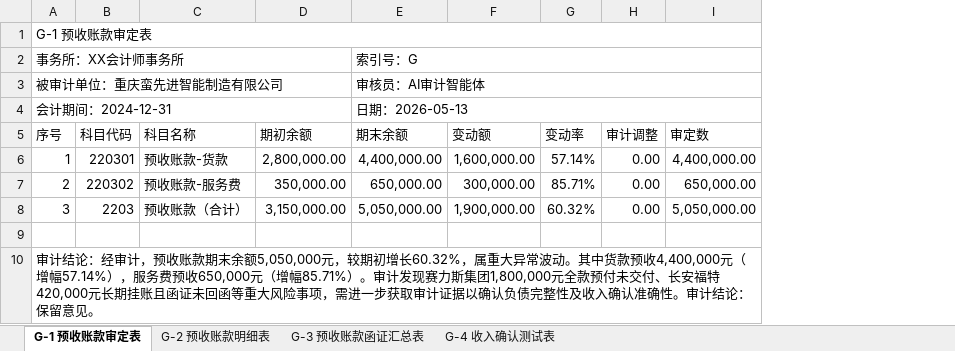
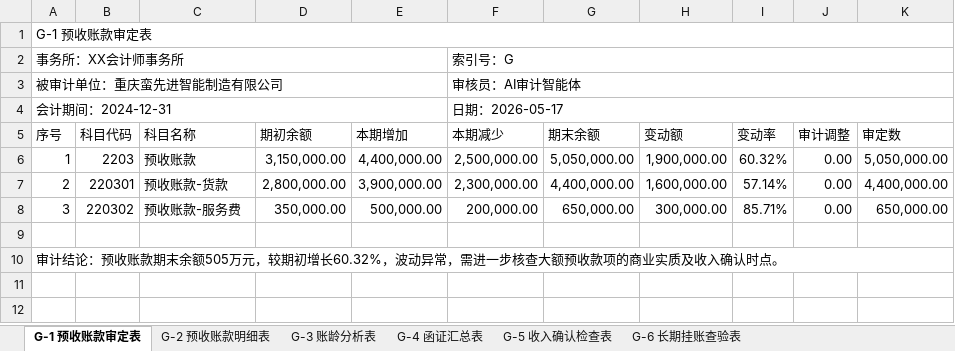
Before and after one commit to brocklist/audit-agent, an Excel workbook: demo_outputs/G_预收账款_审计底稿.xlsx, sheet G-1 预收账款审定表, drawn as a sheet; values as stored, in another font and other column widths than the file's, no cell formats; removed rows and columns are numbered as before the commit, all else as after; the diff names each change by its address in the sheet, - before the commit and + after, or states it on an @@ line.

```diff
--- a/demo_outputs/G_预收账款_审计底稿.xlsx (sheet G-1 预收账款审定表)
+++ b/demo_outputs/G_预收账款_审计底稿.xlsx (sheet G-1 预收账款审定表)
-sheet tab: G-3 预收账款函证汇总表
+sheet tab: G-3 账龄分析表
-sheet tab: G-4 收入确认测试表
+sheet tab: G-4 函证汇总表
+sheet tab: G-5 收入确认检查表
+sheet tab: G-6 长期挂账查验表
+column E (本期增加), rows 7-8: 3,900,000.00 | 500,000.00
+column F (本期减少), rows 2-4: 索引号：G | 审核员：AI审计智能体 | 日期：2026-05-17; rows 7-8: 2,300,000.00 | 200,000.00
-G2 (期末余额): 索引号：G
+G2 (期末余额): (empty)
-E2:I2 merged
-G3 (期末余额): 审核员：AI审计智能体
+G3 (期末余额): (empty)
-E3:I3 merged
-G4 (期末余额): 日期：2026-05-13
+G4 (期末余额): (empty)
-E4:I4 merged
+row 6: 1 | 2203 | 预收账款 | 3,150,000.00 | 4,400,000.00 | 2,500,000.00 | 5,050,000.00 | 1,900,000.00 | 60.32% | 0.00 | 5,050,000.00
-A7 (序号): 1
+A7 (序号): 2
-A8 (序号): 2
+A8 (序号): 3
-row 8: 3 | 2203 | 预收账款（合计） | 3,150,000.00 | 5,050,000.00 | 1,900,000.00 | 60.32% | 0.00 | 5,050,000.00
-A10 (序号): …计结论：经审计，预收账款期末余额5,050,000元，较期初增长60.32%，属重大异常波动。其中货款预收4,400,000元（增幅57.14%），服务费预收650,000元（增幅85.71%）。审计发现赛力斯集团1,800,000元全款预付未交付、长安福特420,000元长期挂账且函证未回函等重大风险事项，需进一步获取审计证据以确认负债完整性及收入确认准确性。审计结论：保留意见。
+A10 (序号): …计结论：预收账款期末余额505万元，较期初增长60.32%，波动异常，需进一步核查大额预收款项的商业实质及收入确认时点。
```
Also changed, not shown: sheet G-4 函证汇总表, sheet G-3 账龄分析表, sheet G-2 预收账款明细表, cell formats, demo_outputs/C_货币资金_审计底稿.xlsx, demo_outputs/D_应收票据_审计底稿.xlsx, 40 other files.
